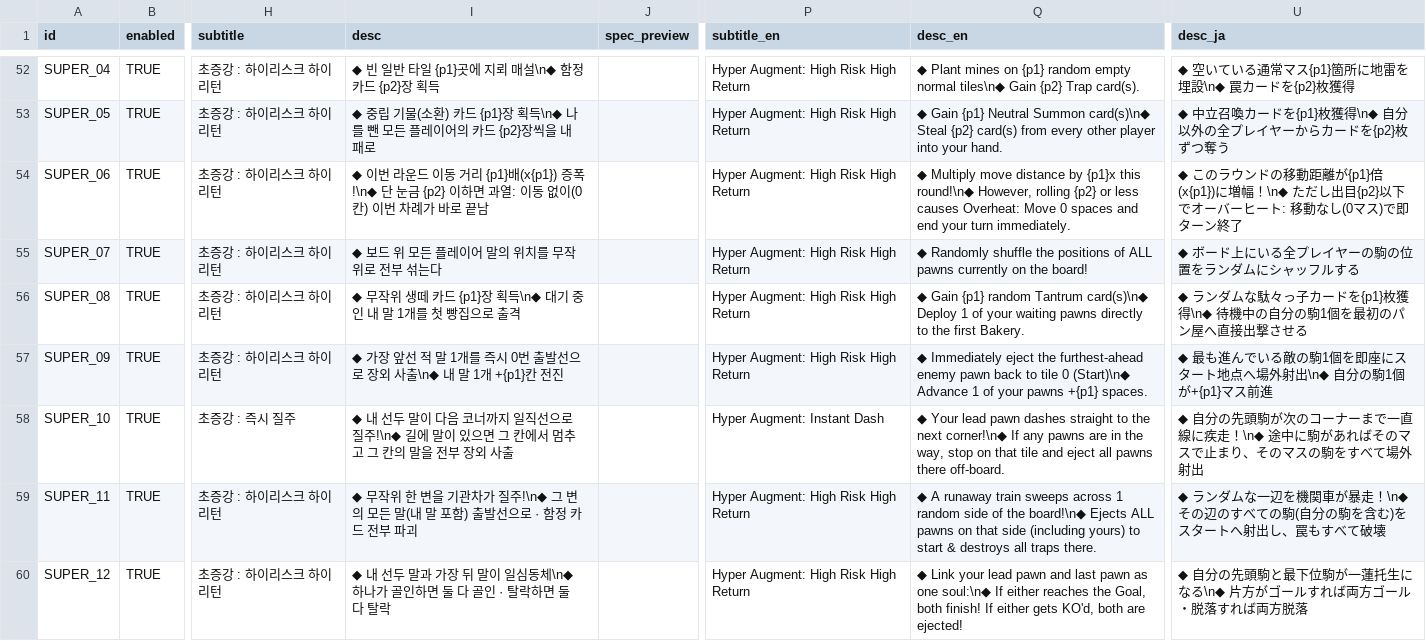
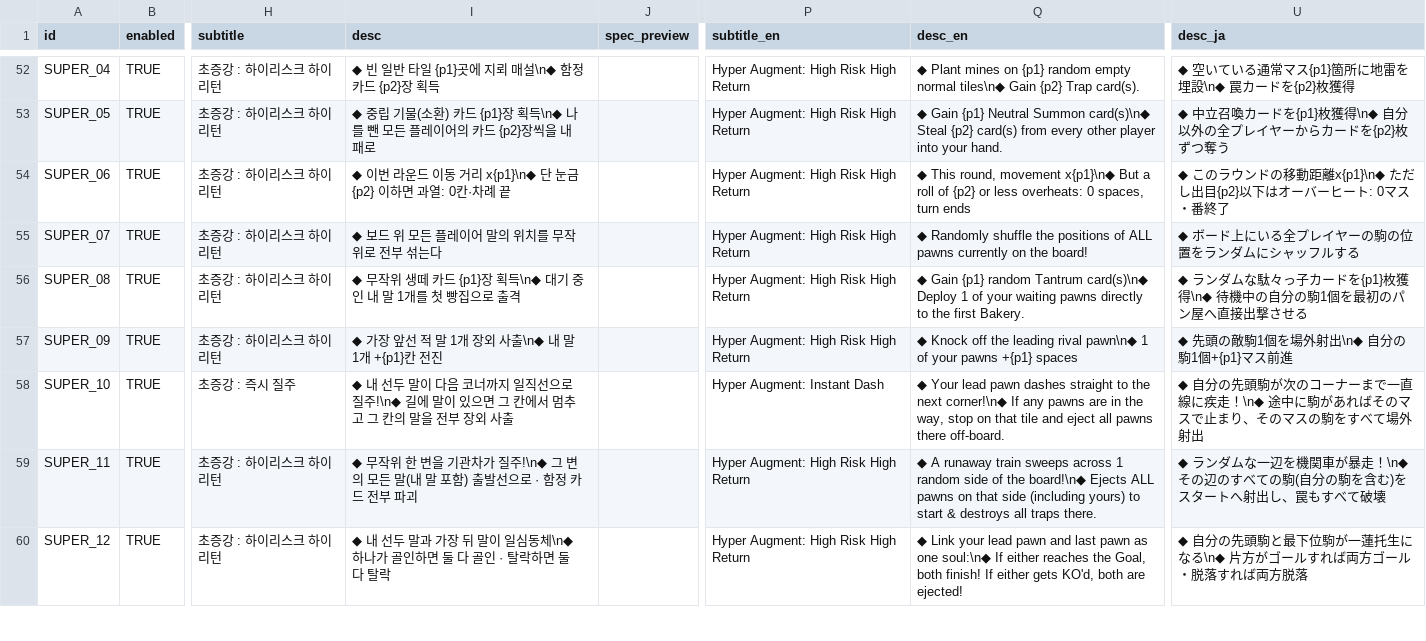
Before and after one commit to mayjohn66-cmd/TRG, a CSV file: content_trickcal/data/augments_table.csv, drawn as a sheet; only a part is shown, gaps mark what is left out; the diff covers the shown part only; the diff names each change by its address in the sheet, - before the commit and + after, or states it on an @@ line.

```diff
--- a/content_trickcal/data/augments_table.csv
+++ b/content_trickcal/data/augments_table.csv
-I54 (desc): …거리 {p1}배(x{p1}) 증폭!\n◆ 단 눈금 {p2} 이하면 과열: 이동 없이(0칸) 이번 차례가 바로 끝남
+I54 (desc): …거리 x{p1}\n◆ 단 눈금 {p2} 이하면 과열: 0칸·차례 끝
-Q54 (desc_en): ◆ Multiply move distance by {p1}x this round!\n◆ However, rolling {p2} or less causes Overheat: Move 0 spaces and end your turn immediately.
+Q54 (desc_en): ◆ This round, movement x{p1}\n◆ But a roll of {p2} or less overheats: 0 spaces, turn ends
-U54 (desc_ja): …移動距離が{p1}倍(x{p1})に増幅！\n◆ ただし出目{p2}以下でオーバーヒート: 移動なし(0マス)で即ターン終了
+U54 (desc_ja): …移動距離x{p1}\n◆ ただし出目{p2}以下はオーバーヒート: 0マス・番終了
-I57 (desc): …말 1개를 즉시 0번 출발선으로 장외…
+I57 (desc): …말 1개 장외…
-Q57 (desc_en): ◆ Immediately eject the furthest-ahead enemy pawn back to tile 0 (Start)\n◆ Advance 1 of your pawns +{p1} spaces.
+Q57 (desc_en): ◆ Knock off the leading rival pawn\n◆ 1 of your pawns +{p1} spaces
-U57 (desc_ja): ◆ 最も進んでいる敵の駒1個を即座にスタート地点へ場外射出\n◆ 自分の駒1個が+{p1}マス前進
+U57 (desc_ja): ◆ 先頭の敵駒1個を場外射出\n◆ 自分の駒1個+{p1}マス前進
```
Also changed, not shown: 31 edited cells elsewhere in this file, content_trickcal/data/translations.csv, 13 other files.
